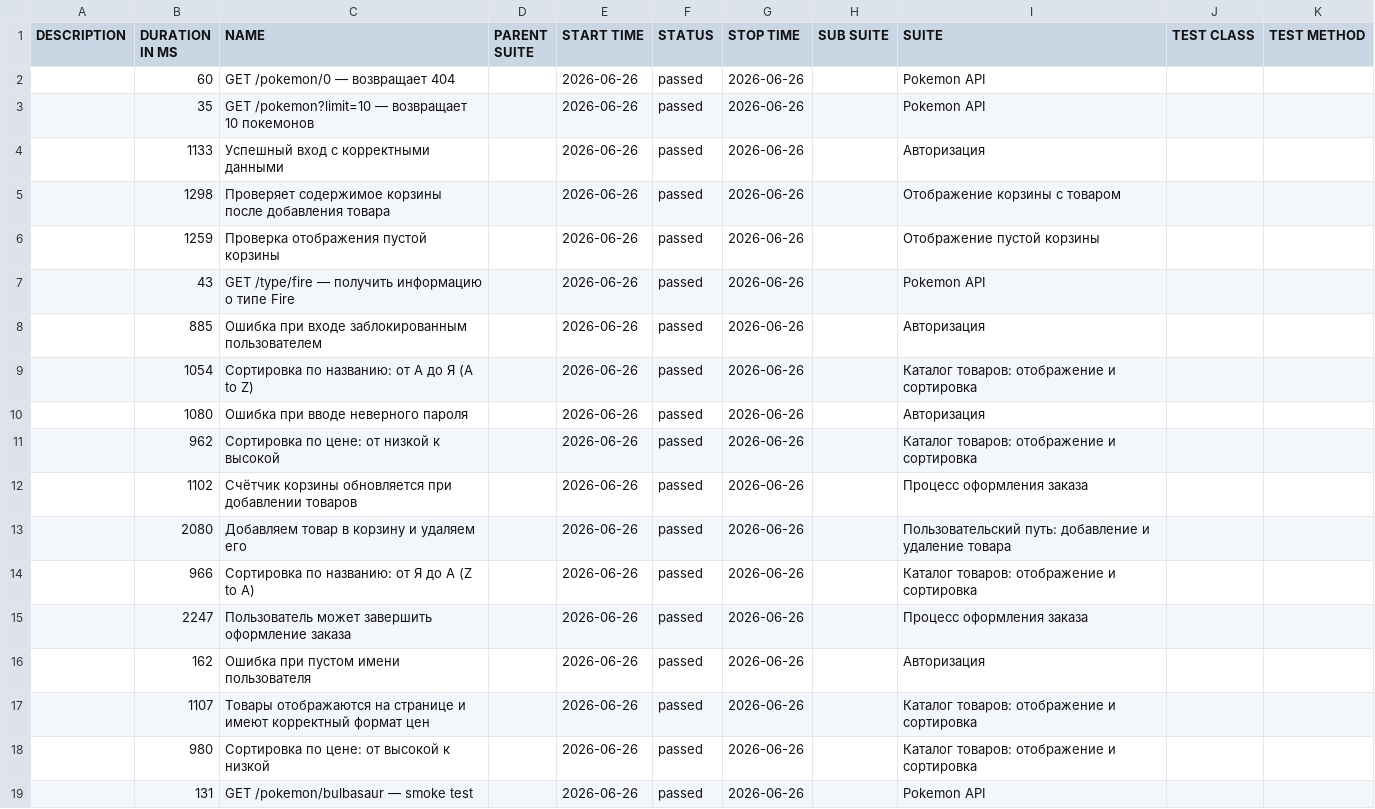
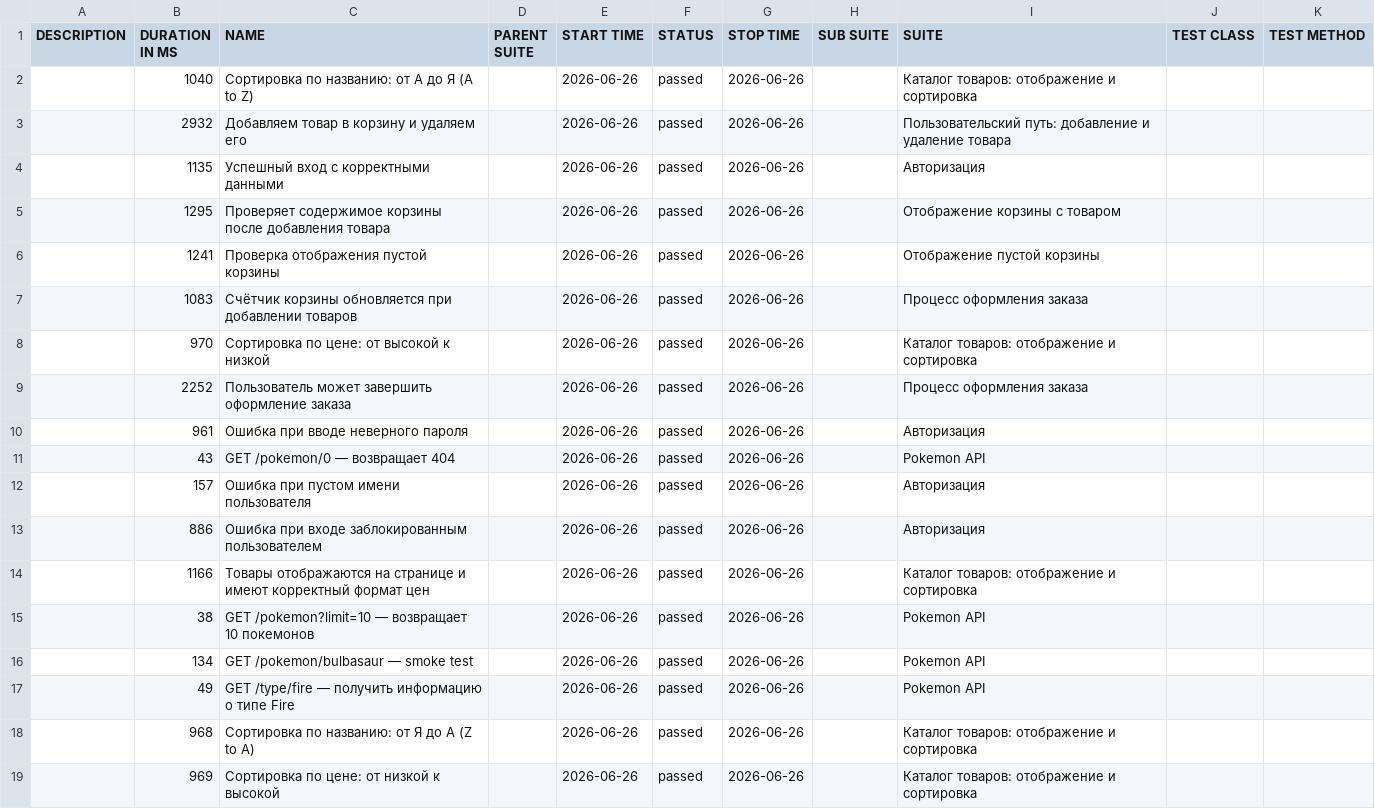
Before and after one commit to Maxitestr/sauce-demo-cypress, a CSV file: data/suites.csv, drawn as a sheet.

```diff
--- a/data/suites.csv
+++ b/data/suites.csv
@@ -1,19 +1,19 @@
 "DESCRIPTION","DURATION IN MS","NAME","PARENT SUITE","START TIME","STATUS","STOP TIME","SUB SUITE","SUITE","TEST CLASS","TEST METHOD"
-"","60","GET /pokemon/0 — возвращает 404","","2026-06-26","passed","2026-06-26","","Pokemon API","",""
-"","35","GET /pokemon?limit=10 — возвращает 10 покемонов","","2026-06-26","passed","2026-06-26","","Pokemon API","",""
-"","1133","Успешный вход с корректными данными","","2026-06-26","passed","2026-06-26","","Авторизация","",""
-"","1298","Проверяет содержимое корзины после добавления товара","","2026-06-26","passed","2026-06-26","","Отображение корзины с товаром","",""
-"","1259","Проверка отображения пустой корзины","","2026-06-26","passed","2026-06-26","","Отображение пустой корзины","",""
-"","43","GET /type/fire — получить информацию о типе Fire","","2026-06-26","passed","2026-06-26","","Pokemon API","",""
-"","885","Ошибка при входе заблокированным пользователем","","2026-06-26","passed","2026-06-26","","Авторизация","",""
-"","1054","Сортировка по названию: от А до Я (A to Z)","","2026-06-26","passed","2026-06-26","","Каталог товаров: отображение и сортировка","",""
-"","1080","Ошибка при вводе неверного пароля","","2026-06-26","passed","2026-06-26","","Авторизация","",""
-"","962","Сортировка по цене: от низкой к высокой","","2026-06-26","passed","2026-06-26","","Каталог товаров: отображение и сортировка","",""
-"","1102","Счётчик корзины обновляется при добавлении товаров","","2026-06-26","passed","2026-06-26","","Процесс оформления заказа","",""
-"","2080","Добавляем товар в корзину и удаляем его","","2026-06-26","passed","2026-06-26","","Пользовательский путь: добавление и удаление товара","",""
-"","966","Сортировка по названию: от Я до А (Z to A)","","2026-06-26","passed","2026-06-26","","Каталог товаров: отображение и сортировка","",""
-"","2247","Пользователь может завершить оформление заказа","","2026-06-26","passed","2026-06-26","","Процесс оформления заказа","",""
-"","162","Ошибка при пустом имени пользователя","","2026-06-26","passed","2026-06-26","","Авторизация","",""
-"","1107","Товары отображаются на странице и имеют корректный формат цен","","2026-06-26","passed","2026-06-26","","Каталог товаров: отображение и сортировка","",""
-"","980","Сортировка по цене: от высокой к низкой","","2026-06-26","passed","2026-06-26","","Каталог товаров: отображение и сортировка","",""
-"","131","GET /pokemon/bulbasaur — smoke test","","2026-06-26","passed","2026-06-26","","Pokemon API","",""
+"","1040","Сортировка по названию: от А до Я (A to Z)","","2026-06-26","passed","2026-06-26","","Каталог товаров: отображение и сортировка","",""
+"","2932","Добавляем товар в корзину и удаляем его","","2026-06-26","passed","2026-06-26","","Пользовательский путь: добавление и удаление товара","",""
+"","1135","Успешный вход с корректными данными","","2026-06-26","passed","2026-06-26","","Авторизация","",""
+"","1295","Проверяет содержимое корзины после добавления товара","","2026-06-26","passed","2026-06-26","","Отображение корзины с товаром","",""
+"","1241","Проверка отображения пустой корзины","","2026-06-26","passed","2026-06-26","","Отображение пустой корзины","",""
+"","1083","Счётчик корзины обновляется при добавлении товаров","","2026-06-26","passed","2026-06-26","","Процесс оформления заказа","",""
+"","970","Сортировка по цене: от высокой к низкой","","2026-06-26","passed","2026-06-26","","Каталог товаров: отображение и сортировка","",""
+"","2252","Пользователь может завершить оформление заказа","","2026-06-26","passed","2026-06-26","","Процесс оформления заказа","",""
+"","961","Ошибка при вводе неверного пароля","","2026-06-26","passed","2026-06-26","","Авторизация","",""
+"","43","GET /pokemon/0 — возвращает 404","","2026-06-26","passed","2026-06-26","","Pokemon API","",""
+"","157","Ошибка при пустом имени пользователя","","2026-06-26","passed","2026-06-26","","Авторизация","",""
+"","886","Ошибка при входе заблокированным пользователем","","2026-06-26","passed","2026-06-26","","Авторизация","",""
+"","1166","Товары отображаются на странице и имеют корректный формат цен","","2026-06-26","passed","2026-06-26","","Каталог товаров: отображение и сортировка","",""
+"","38","GET /pokemon?limit=10 — возвращает 10 покемонов","","2026-06-26","passed","2026-06-26","","Pokemon API","",""
+"","134","GET /pokemon/bulbasaur — smoke test","","2026-06-26","passed","2026-06-26","","Pokemon API","",""
+"","49","GET /type/fire — получить информацию о типе Fire","","2026-06-26","passed","2026-06-26","","Pokemon API","",""
+"","968","Сортировка по названию: от Я до А (Z to A)","","2026-06-26","passed","2026-06-26","","Каталог товаров: отображение и сортировка","",""
+"","969","Сортировка по цене: от низкой к высокой","","2026-06-26","passed","2026-06-26","","Каталог товаров: отображение и сортировка","",""
```
Also changed, not shown: 50 other files.
